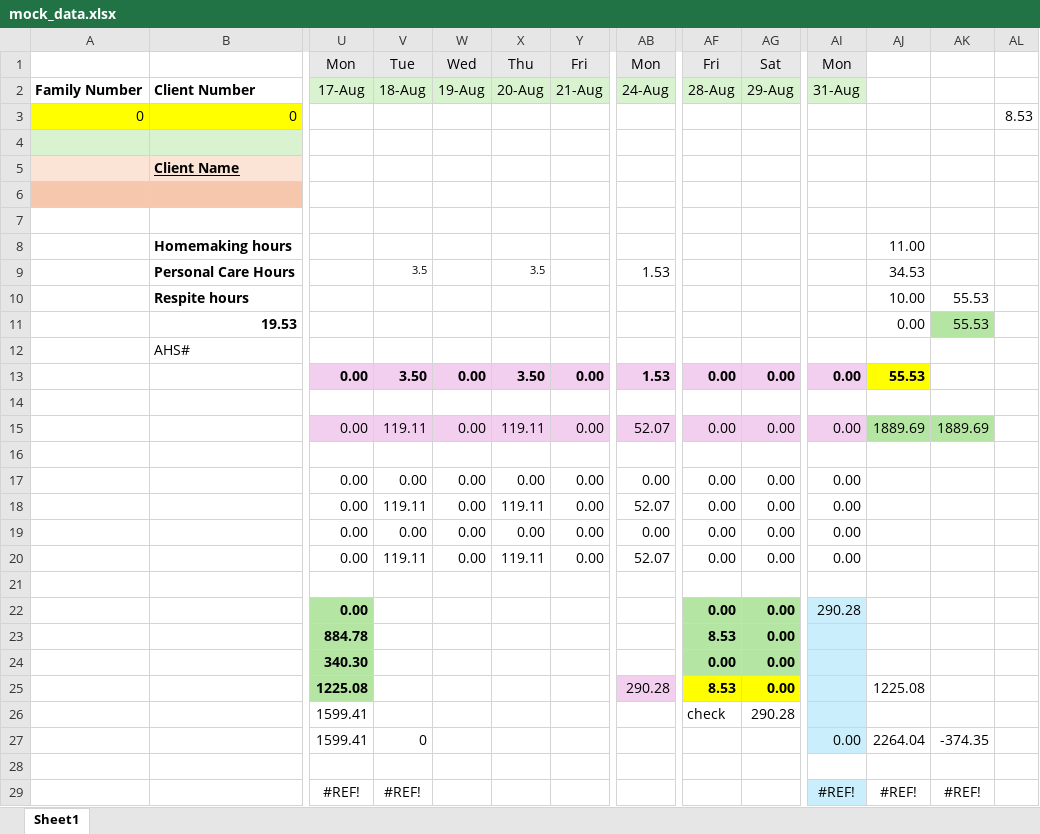
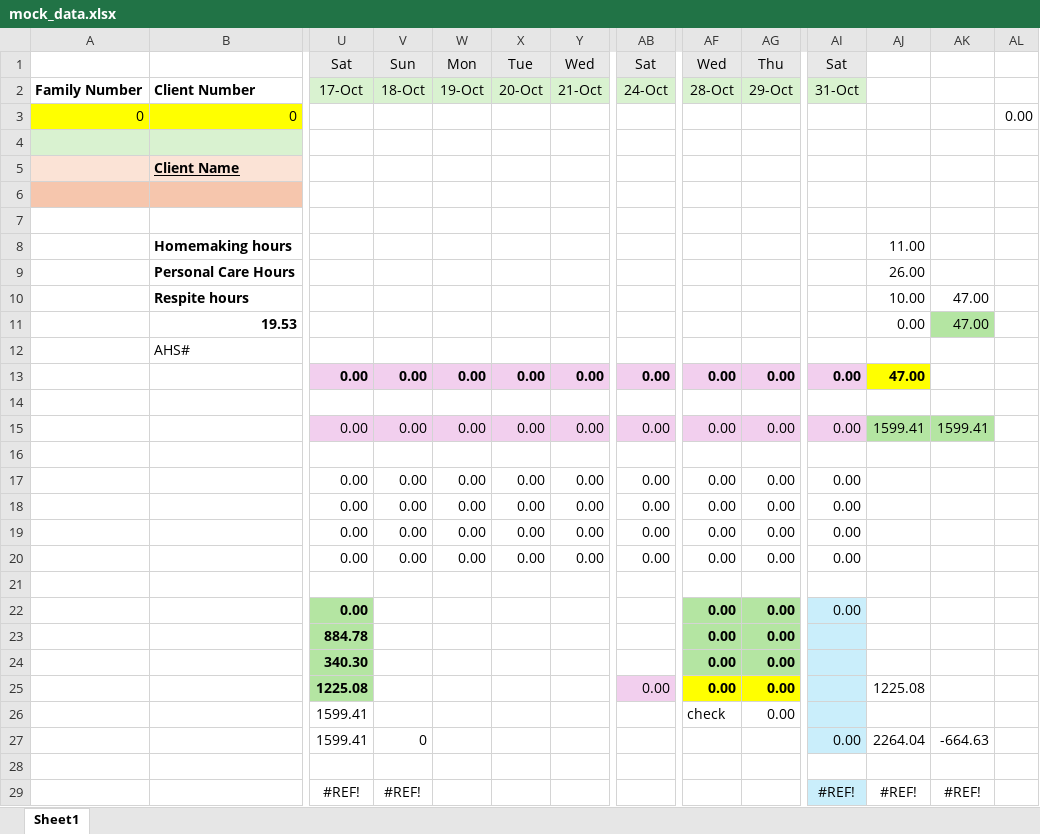
Before and after one commit to mcho98/read_claims, an Excel workbook: shared/mock_data.xlsx, sheet Sheet1, drawn as a sheet; only a part is shown, gaps mark what is left out; values as stored, in another font and other column widths than the file's, no borders; removed rows and columns are numbered as before the commit, all else as after; rows hold the shown columns only; the diff covers the shown part only; the diff names each change by its address in the sheet, - before the commit and + after, or states it on an @@ line.

```diff
--- a/shared/mock_data.xlsx (sheet Sheet1)
+++ b/shared/mock_data.xlsx (sheet Sheet1)
-row 1:  |  | Mon | Tue | Wed | Thu | Fri | Mon | Fri | Sat | Mon
-row 2: Family Number | Client Number | 17-Aug | 18-Aug | 19-Aug | 20-Aug | 21-Aug | 24-Aug | 28-Aug | 29-Aug | 31-Aug
+row 1:  |  | Sat | Sun | Mon | Tue | Wed | Sat | Wed | Thu | Sat
+row 2: Family Number | Client Number | 17-Oct | 18-Oct | 19-Oct | 20-Oct | 21-Oct | 24-Oct | 28-Oct | 29-Oct | 31-Oct
-AL3: 8.53
+AL3: 0.00
-V9: 3.5
+V9: (empty)
-X9: 3.5
+X9: (empty)
-AB9: 1.53
+AB9: (empty)
-AJ9: 34.53
+AJ9: 26.00
-AK10:AK11: 55.53
+AK10:AK11: 47.00
-V13: 3.50
+V13: 0.00
-X13: 3.50
+X13: 0.00
-AB13: 1.53
+AB13: 0.00
-AJ13: 55.53
+AJ13: 47.00
-V15: 119.11
+V15: 0.00
-X15: 119.11
+X15: 0.00
-AB15: 52.07
+AB15: 0.00
-AJ15: 1889.69
+AJ15: 1599.41
-AK15: 1889.69
+AK15: 1599.41
-V18: 119.11
+V18: 0.00
-X18: 119.11
+X18: 0.00
-AB18: 52.07
+AB18: 0.00
-V20: 119.11
+V20: 0.00
-X20: 119.11
+X20: 0.00
-AB20: 52.07
+AB20: 0.00
-AI22: 290.28
+AI22: 0.00
-AF23: 8.53
+AF23: 0.00
-AB25: 290.28
+AB25: 0.00
-AF25: 8.53
+AF25: 0.00
-AG26: 290.28
+AG26: 0.00
-AK27: -374.35
+AK27: -664.63
```
Also changed, not shown: 1 edited cell elsewhere in this sheet, 12 other files.
